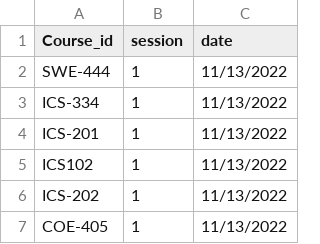
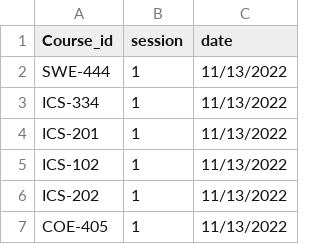
Before and after one commit to ybalkhateeb/AutomationExaminationSystem, a CSV file: src/app/csvFiles/exams.csv, drawn as a sheet; only a part is shown.

```diff
--- a/src/app/csvFiles/exams.csv
+++ b/src/app/csvFiles/exams.csv
@@ -4,3 +4,3 @@ ICS-334,1,11/13/2022
 ICS-201,1,11/13/2022
-ICS102,1,11/13/2022
+ICS-102,1,11/13/2022
 ICS-202,1,11/13/2022
```
Also changed, not shown: src/app/csvFiles/CCSESchedule.csv, src/app/csvFiles/updatedCCSESchedule.csv, 6 other files.
